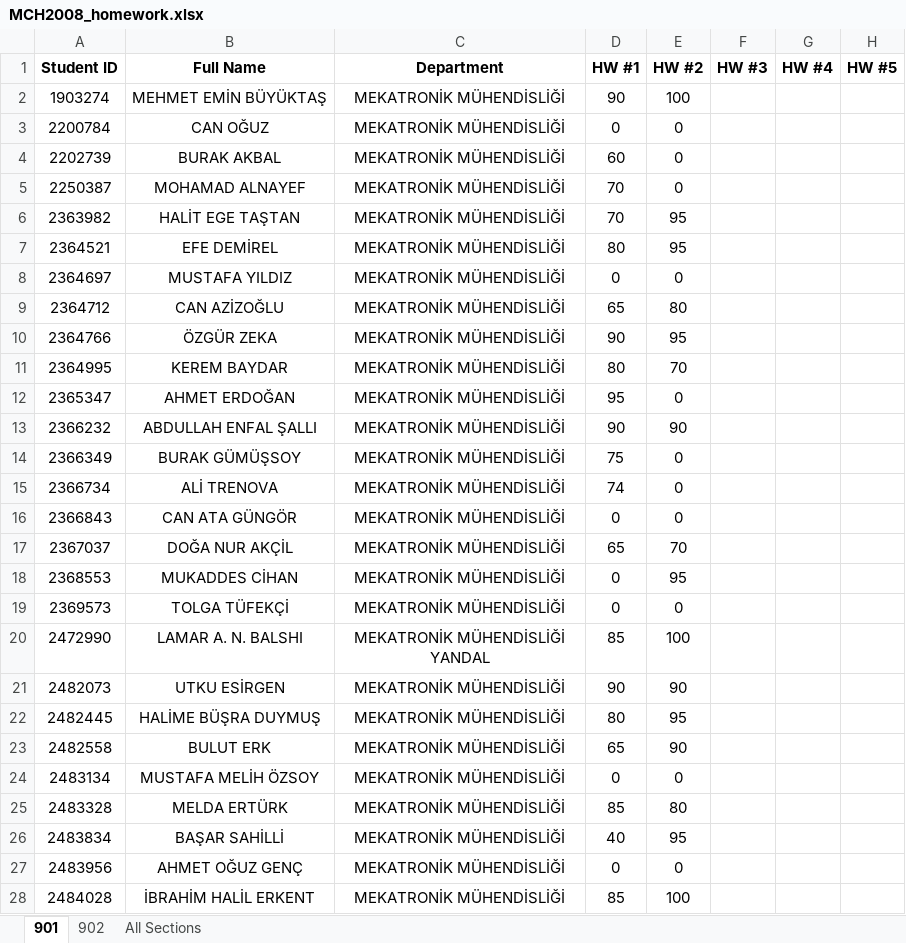
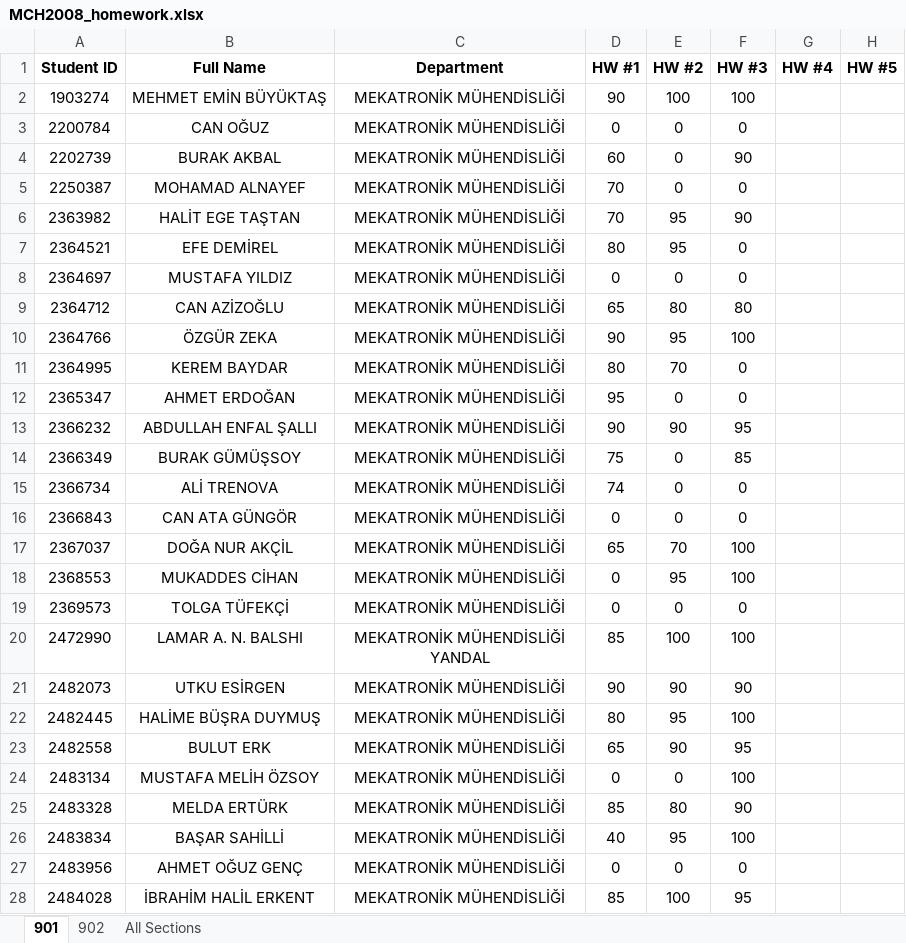
Before and after one commit to gokhangulser0/bau-course-portal, an Excel workbook: MCH2008_homework.xlsx, sheet 901, drawn as a sheet; only a part is shown; values as stored, in another font and other column widths than the file's, no borders; the diff covers the shown part only; the diff names each change by its address in the sheet, - before the commit and + after, or states it on an @@ line.

```diff
--- a/MCH2008_homework.xlsx (sheet 901)
+++ b/MCH2008_homework.xlsx (sheet 901)
-F2 (HW #3): (empty)
+F2 (HW #3): 100
-F3 (HW #3): (empty)
+F3 (HW #3): 0
-F4 (HW #3): (empty)
+F4 (HW #3): 90
-F5 (HW #3): (empty)
+F5 (HW #3): 0
-F6 (HW #3): (empty)
+F6 (HW #3): 90
-F7:F8 (HW #3): (empty)
+F7:F8 (HW #3): 0
-F9 (HW #3): (empty)
+F9 (HW #3): 80
-F10 (HW #3): (empty)
+F10 (HW #3): 100
-F11:F12 (HW #3): (empty)
+F11:F12 (HW #3): 0
-F13 (HW #3): (empty)
+F13 (HW #3): 95
-F14 (HW #3): (empty)
+F14 (HW #3): 85
-F15:F16 (HW #3): (empty)
+F15:F16 (HW #3): 0
-F17:F18 (HW #3): (empty)
+F17:F18 (HW #3): 100
-F19 (HW #3): (empty)
+F19 (HW #3): 0
-F20 (HW #3): (empty)
+F20 (HW #3): 100
-F21 (HW #3): (empty)
+F21 (HW #3): 90
-F22 (HW #3): (empty)
+F22 (HW #3): 100
-F23 (HW #3): (empty)
+F23 (HW #3): 95
-F24 (HW #3): (empty)
+F24 (HW #3): 100
-F25 (HW #3): (empty)
+F25 (HW #3): 90
-F26 (HW #3): (empty)
+F26 (HW #3): 100
-F27 (HW #3): (empty)
+F27 (HW #3): 0
-F28 (HW #3): (empty)
+F28 (HW #3): 95
```
Also changed, not shown: 19 edited cells elsewhere in this sheet, sheet All Sections, sheet 902, hidden cells.
